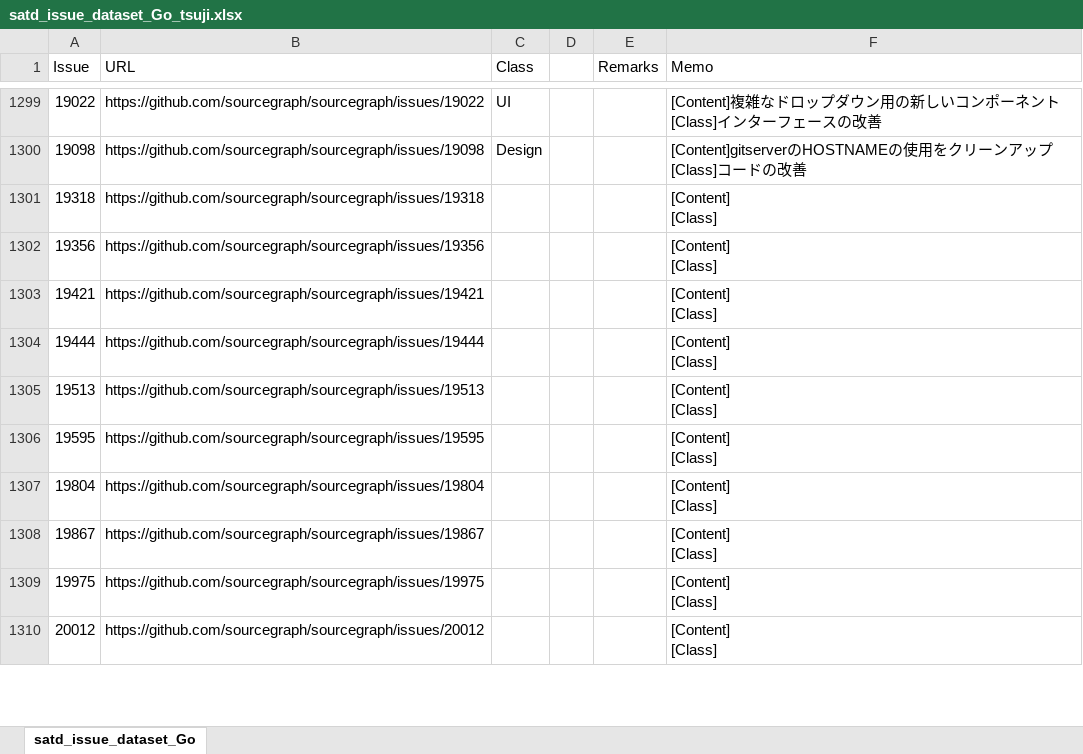
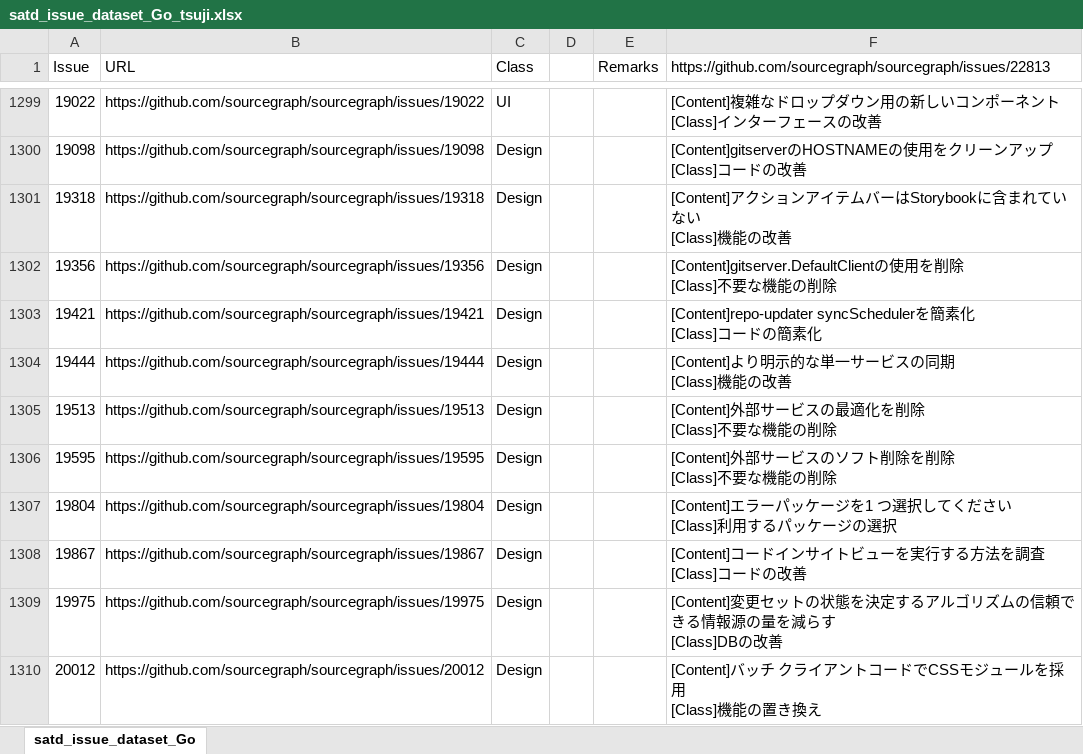
Before and after one commit to 3cywfym/td_dataset, an Excel workbook: satd_issue_dataset_Go_tsuji.xlsx, sheet satd_issue_dataset_Go, drawn as a sheet; only a part is shown, gaps mark what is left out; values as stored, in another font and other column widths than the file's, no borders; ↵ is a line break in a cell; the diff covers the shown part only; the diff names each change by its address in the sheet, - before the commit and + after, or states it on an @@ line.

Commit message:
Go 〜1340まで目視

```diff
--- a/satd_issue_dataset_Go_tsuji.xlsx (sheet satd_issue_dataset_Go)
+++ b/satd_issue_dataset_Go_tsuji.xlsx (sheet satd_issue_dataset_Go)
-F1: Memo
+F1: https://github.com/sourcegraph/sourcegraph/issues/22813
-C1301:C1310 (Class): (empty)
+C1301:C1310 (Class): Design
-F1301: [Content] ↵ [Class]
+F1301: [Content]アクションアイテムバーはStorybookに含まれていない ↵ [Class]機能の改善
-F1302: [Content] ↵ [Class]
+F1302: [Content]gitserver.DefaultClientの使用を削除 ↵ [Class]不要な機能の削除
-F1303: [Content] ↵ [Class]
+F1303: [Content]repo-updater syncSchedulerを簡素化 ↵ [Class]コードの簡素化
-F1304: [Content] ↵ [Class]
+F1304: [Content]より明示的な単一サービスの同期 ↵ [Class]機能の改善
-F1305: [Content] ↵ [Class]
+F1305: [Content]外部サービスの最適化を削除 ↵ [Class]不要な機能の削除
-F1306: [Content] ↵ [Class]
+F1306: [Content]外部サービスのソフト削除を削除 ↵ [Class]不要な機能の削除
-F1307: [Content] ↵ [Class]
+F1307: [Content]エラーパッケージを1 つ選択してください ↵ [Class]利用するパッケージの選択
-F1308: [Content] ↵ [Class]
+F1308: [Content]コードインサイトビューを実行する方法を調査 ↵ [Class]コードの改善
-F1309: [Content] ↵ [Class]
+F1309: [Content]変更セットの状態を決定するアルゴリズムの信頼できる情報源の量を減らす ↵ [Class]DBの改善
-F1310: [Content] ↵ [Class]
+F1310: [Content]バッチ クライアントコードでCSSモジュールを採用 ↵ [Class]機能の置き換え
```
Also changed, not shown: 70 edited cells elsewhere in this sheet.
